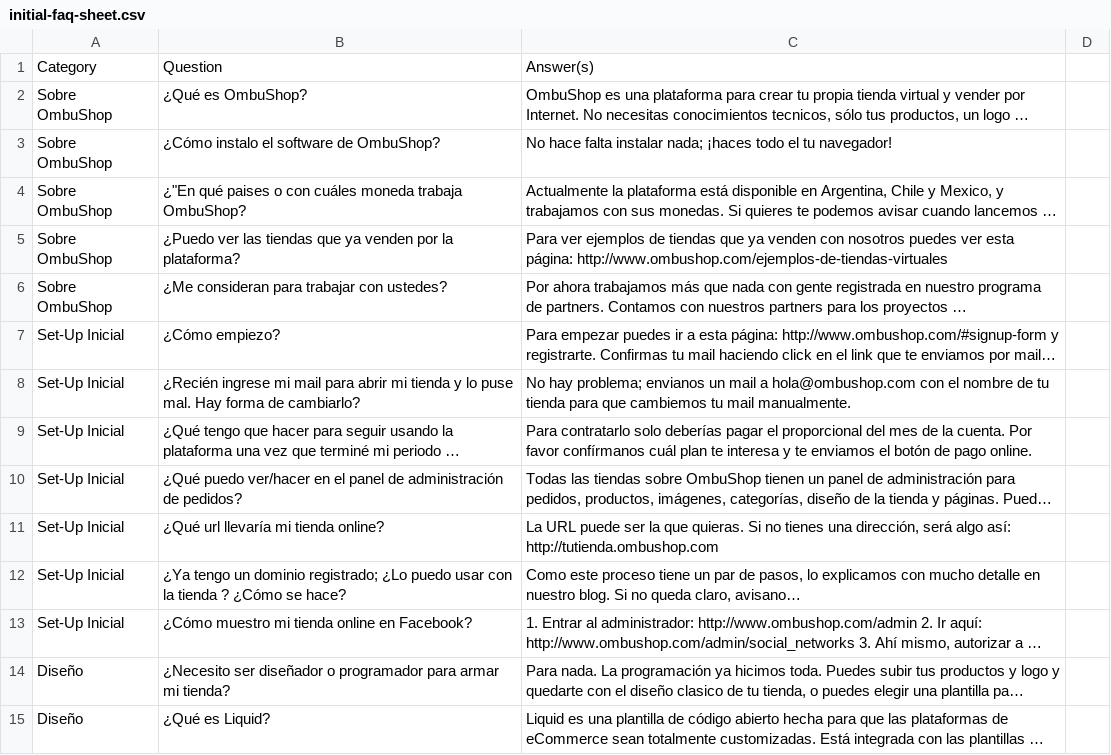
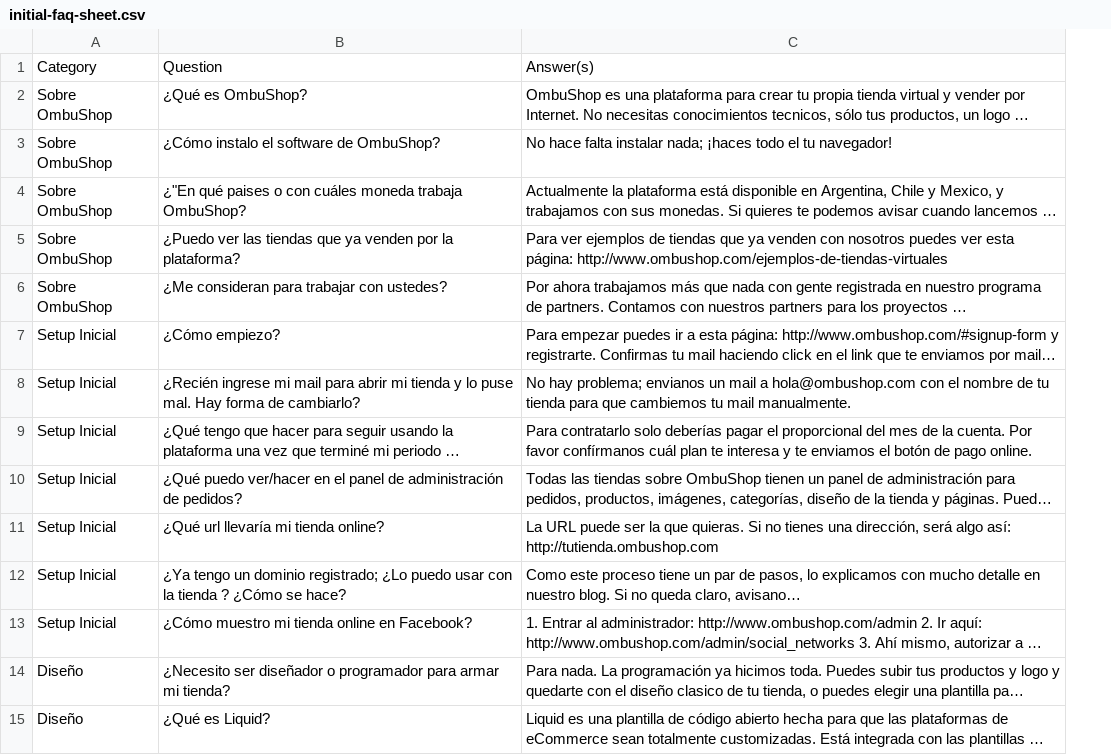
Before and after one commit to fastruby/faqtly, a CSV file: db/seed/initial-faq-sheet.csv, drawn as a sheet; only a part is shown; long unchanged cells end in …; removed rows and columns are numbered as before the commit, all else as after; the diff covers the shown part only; the diff names each change by its address in the sheet, - before the commit and + after, or states it on an @@ line.

```diff
--- a/db/seed/initial-faq-sheet.csv
+++ b/db/seed/initial-faq-sheet.csv
-column D, empty
-A7:A13: Set-Up Inicial
+A7:A13: Setup Inicial
```
Also changed, not shown: 52 removed rows and 66 edited cells elsewhere in this file.
